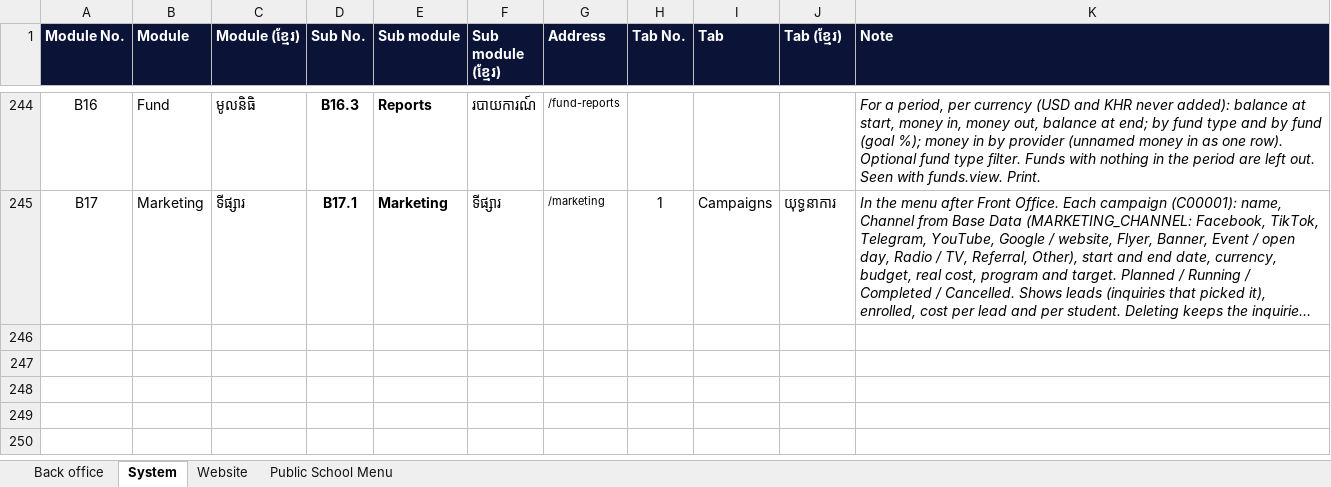
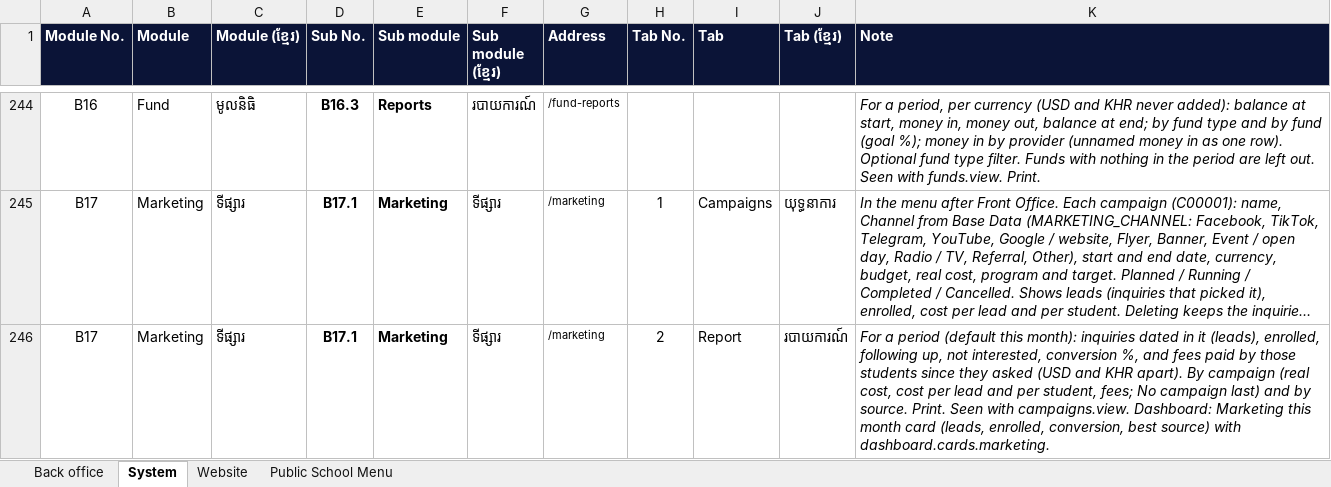
Before and after one commit to pouvsaroth/ntcsweb, an Excel workbook: docs/NTCSWEB-Modules.xlsx, sheet System, drawn as a sheet; only a part is shown, gaps mark what is left out; long unchanged cells end in …; values as stored, in another font and other column widths than the file's, no borders; the diff names each change by its address in the sheet, - before the commit and + after, or states it on an @@ line.

```diff
--- a/docs/NTCSWEB-Modules.xlsx (sheet System)
+++ b/docs/NTCSWEB-Modules.xlsx (sheet System)
+row 246: B17 | Marketing | ទីផ្សារ | B17.1 | Marketing | ទីផ្សារ | /marketing | 2 | Report | របាយការណ៍ | For a period (default this month): inquiries dated in it (leads), enrolled, following up, not interested, conversion %, and fees paid by those students since they asked (USD and KHR apart). By campaign (real cost, cost per lead and per student, fees; No campaign last) and by source. Print. Seen with campaigns.view. Dashboard: Marketing this month card (leads, enrolled, conversion, best source) with dashboard.cards.marketing.
```
Also changed, not shown: 18 other files.
